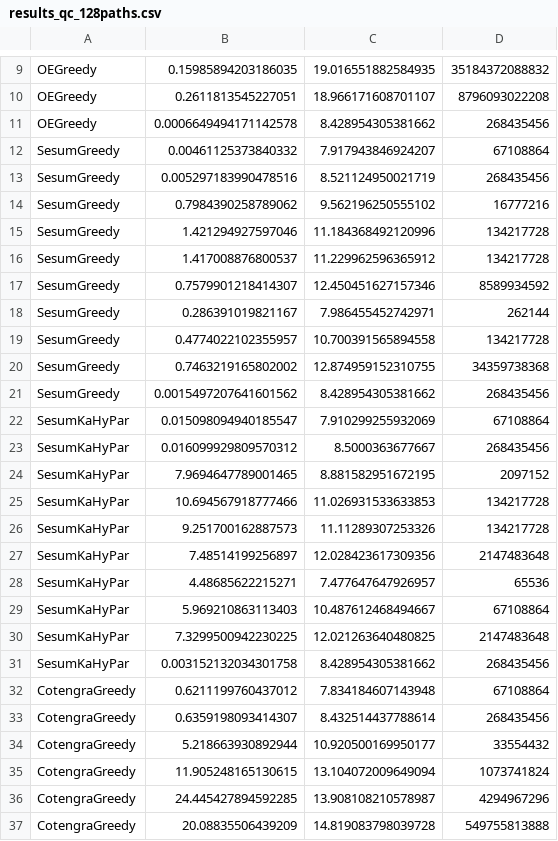
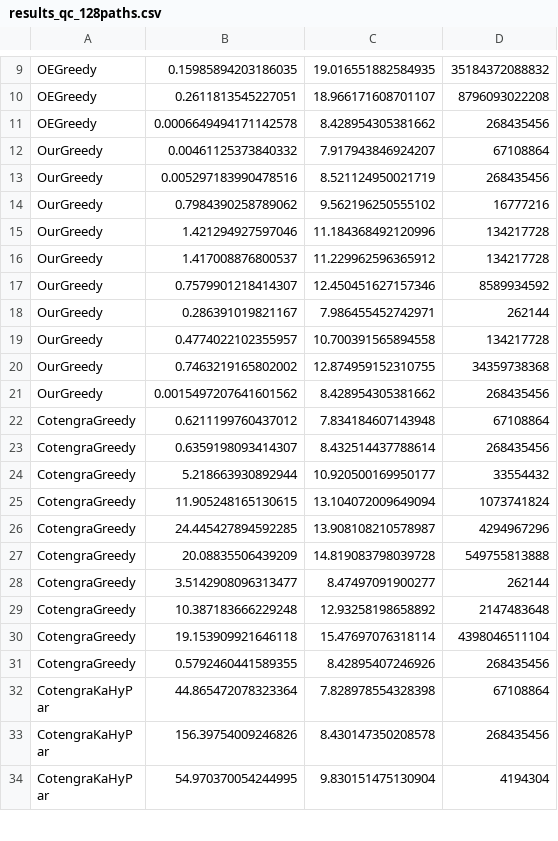
Before and after one commit to sheela98/Bachelor-Thesis, a CSV file: Code/Results/Tables/results_qc_128paths.csv, drawn as a sheet; only a part is shown, gaps mark what is left out; the shorter side is filled out with more unchanged rows.

```diff
--- a/Code/Results/Tables/results_qc_128paths.csv
+++ b/Code/Results/Tables/results_qc_128paths.csv
@@ -11,22 +11,12 @@ OEGreedy,0.2611813545227051,18.966171608701107,8796093022208
 OEGreedy,0.0006649494171142578,8.428954305381662,268435456
-SesumGreedy,0.00461125373840332,7.917943846924207,67108864
-SesumGreedy,0.005297183990478516,8.521124950021719,268435456
-SesumGreedy,0.7984390258789062,9.562196250555102,16777216
-SesumGreedy,1.421294927597046,11.184368492120996,134217728
-SesumGreedy,1.417008876800537,11.229962596365912,134217728
-SesumGreedy,0.7579901218414307,12.450451627157346,8589934592
-SesumGreedy,0.286391019821167,7.986455452742971,262144
-SesumGreedy,0.4774022102355957,10.700391565894558,134217728
-SesumGreedy,0.7463219165802002,12.874959152310755,34359738368
-SesumGreedy,0.0015497207641601562,8.428954305381662,268435456
-SesumKaHyPar,0.015098094940185547,7.910299255932069,67108864
-SesumKaHyPar,0.016099929809570312,8.5000363677667,268435456
-SesumKaHyPar,7.9694647789001465,8.881582951672195,2097152
-SesumKaHyPar,10.694567918777466,11.026931533633853,134217728
-SesumKaHyPar,9.251700162887573,11.11289307253326,134217728
-SesumKaHyPar,7.48514199256897,12.028423617309356,2147483648
-SesumKaHyPar,4.48685622215271,7.477647647926957,65536
-SesumKaHyPar,5.969210863113403,10.487612468494667,67108864
-SesumKaHyPar,7.3299500942230225,12.021263640480825,2147483648
-SesumKaHyPar,0.003152132034301758,8.428954305381662,268435456
+OurGreedy,0.00461125373840332,7.917943846924207,67108864
+OurGreedy,0.005297183990478516,8.521124950021719,268435456
+OurGreedy,0.7984390258789062,9.562196250555102,16777216
+OurGreedy,1.421294927597046,11.184368492120996,134217728
+OurGreedy,1.417008876800537,11.229962596365912,134217728
+OurGreedy,0.7579901218414307,12.450451627157346,8589934592
+OurGreedy,0.286391019821167,7.986455452742971,262144
+OurGreedy,0.4774022102355957,10.700391565894558,134217728
+OurGreedy,0.7463219165802002,12.874959152310755,34359738368
+OurGreedy,0.0015497207641601562,8.428954305381662,268435456
 CotengraGreedy,0.6211199760437012,7.834184607143948,67108864
```
Also changed, not shown: Code/Results/Tables/results_gp_128paths.csv, Code/Results/Tables/results_gp_timeout.csv, 10 other files.
